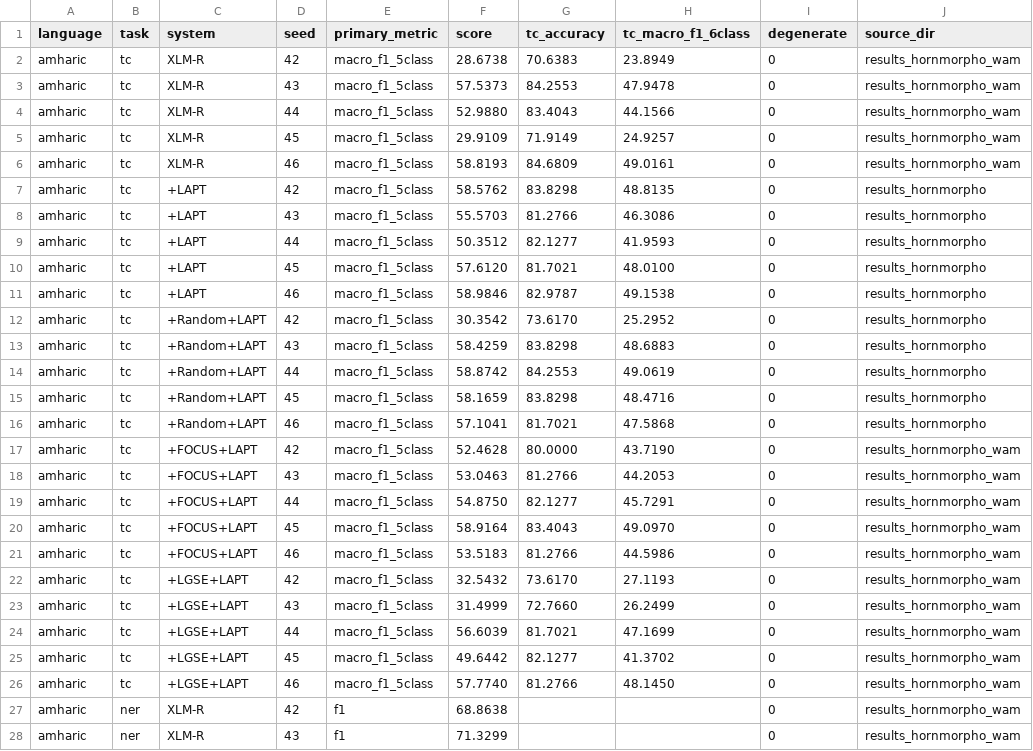
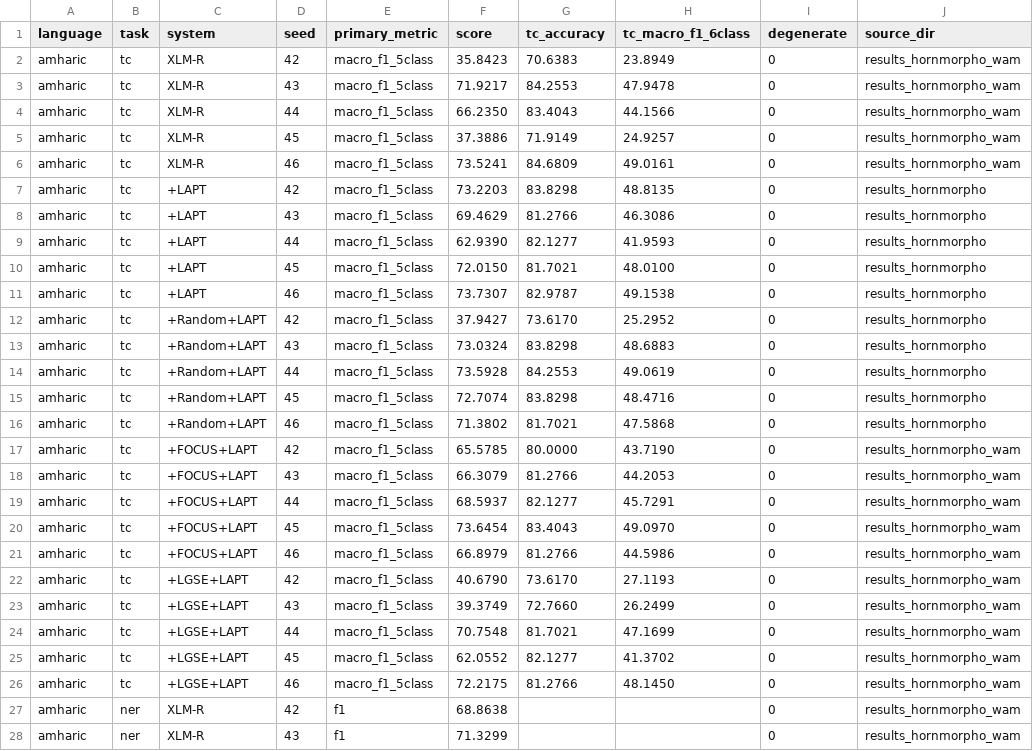
Before and after one commit to hailaykidu/LGSE-Project-, a CSV file: tables/table2_per_seed.csv, drawn as a sheet; only a part is shown; the diff covers the shown part only; the diff names each change by its address in the sheet, - before the commit and + after, or states it on an @@ line.

Commit message:
Score text classification on the quality scale, not the problematic flag
Labels 1-5 are the educational-quality scale; 6 is a separate flag for
problematic content. The released splits hold both in one column, so the task
runner sees six unordered classes, but they are not one dimension and
averaging their F1 scores together mixes a quality measurement with a
flag-detection one.

The flag is also undetectable at this annotation density -- 11 Amharic and 9
Tigrinya training instances, F1 exactly zero in all fifty text-classification
runs -- so including it donated a guaranteed zero to a fifth of the macro
average, costing every system 11.40-14.05 points on Amharic and 1.91-3.27 on
Tigrinya. It is now reported separately. No ordering changes in either
language.

Majority baselines recomputed on the same basis: 20.05 quality macro-F1 for
Amharic, 9.90 for Tigrinya.

paper_final/ holds the paper rewritten on the complete thirty-cell table,
with the quality-scale metric, the flag result as a finding, and the
corrected seed-variance claim: at five systems the spread-to-noise ratios run
0.74-1.32 rather than all below one, so "seed variance exceeds the whole
between-system spread" no longer holds and is not claimed.

```diff
--- a/tables/table2_per_seed.csv
+++ b/tables/table2_per_seed.csv
-F2 (score): 28.6738
+F2 (score): 35.8423
-F3 (score): 57.5373
+F3 (score): 71.9217
-F4 (score): 52.9880
+F4 (score): 66.2350
-F5 (score): 29.9109
+F5 (score): 37.3886
-F6 (score): 58.8193
+F6 (score): 73.5241
-F7 (score): 58.5762
+F7 (score): 73.2203
-F8 (score): 55.5703
+F8 (score): 69.4629
-F9 (score): 50.3512
+F9 (score): 62.9390
-F10 (score): 57.6120
+F10 (score): 72.0150
-F11 (score): 58.9846
+F11 (score): 73.7307
-F12 (score): 30.3542
+F12 (score): 37.9427
-F13 (score): 58.4259
+F13 (score): 73.0324
-F14 (score): 58.8742
+F14 (score): 73.5928
-F15 (score): 58.1659
+F15 (score): 72.7074
-F16 (score): 57.1041
+F16 (score): 71.3802
-F17 (score): 52.4628
+F17 (score): 65.5785
-F18 (score): 53.0463
+F18 (score): 66.3079
-F19 (score): 54.8750
+F19 (score): 68.5937
-F20 (score): 58.9164
+F20 (score): 73.6454
-F21 (score): 53.5183
+F21 (score): 66.8979
-F22 (score): 32.5432
+F22 (score): 40.6790
-F23 (score): 31.4999
+F23 (score): 39.3749
-F24 (score): 56.6039
+F24 (score): 70.7548
-F25 (score): 49.6442
+F25 (score): 62.0552
-F26 (score): 57.7740
+F26 (score): 72.2175
```
Also changed, not shown: 25 edited cells elsewhere in this file, 4 other files.
